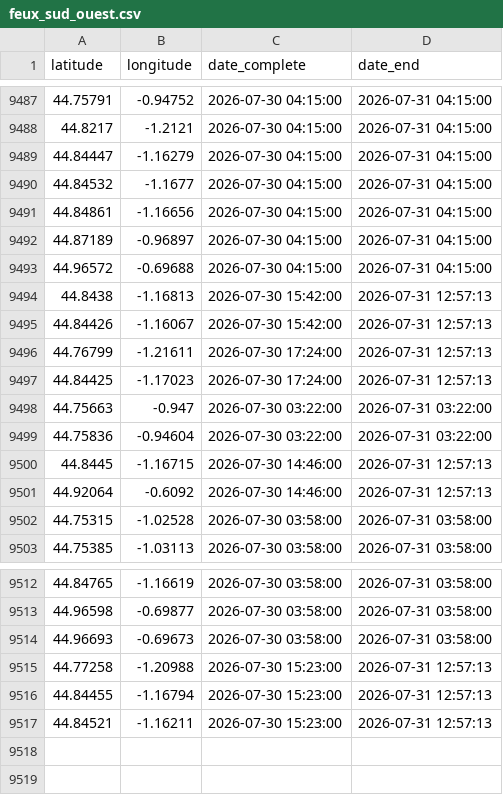
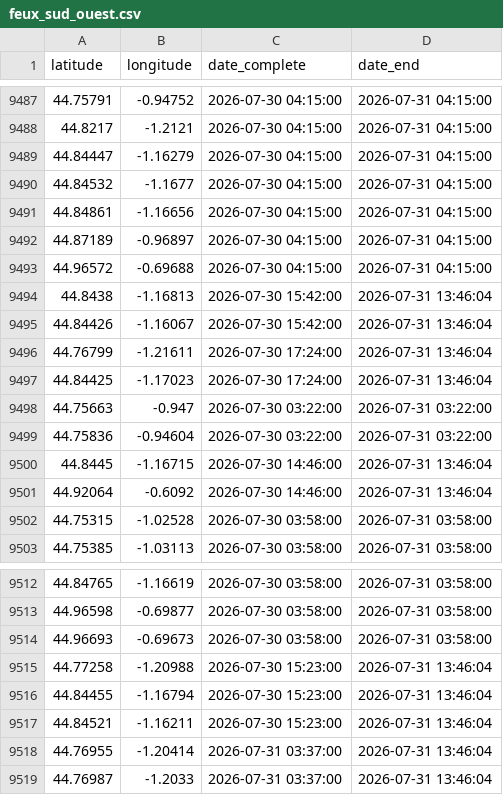
Before and after one commit to valentinstr/carte_auto_feux_2026, a CSV file: data/output/feux NASA/feux_sud_ouest.csv, drawn as a sheet; only a part is shown, gaps mark what is left out.

```diff
--- a/data/output/feux NASA/feux_sud_ouest.csv
+++ b/data/output/feux NASA/feux_sud_ouest.csv
@@ -9493,10 +9493,10 @@ latitude,longitude,date_complete,date_end
 44.96572,-0.69688,2026-07-30 04:15:00,2026-07-31 04:15:00
-44.8438,-1.16813,2026-07-30 15:42:00,2026-07-31 12:57:13
-44.84426,-1.16067,2026-07-30 15:42:00,2026-07-31 12:57:13
-44.76799,-1.21611,2026-07-30 17:24:00,2026-07-31 12:57:13
-44.84425,-1.17023,2026-07-30 17:24:00,2026-07-31 12:57:13
+44.8438,-1.16813,2026-07-30 15:42:00,2026-07-31 13:46:04
+44.84426,-1.16067,2026-07-30 15:42:00,2026-07-31 13:46:04
+44.76799,-1.21611,2026-07-30 17:24:00,2026-07-31 13:46:04
+44.84425,-1.17023,2026-07-30 17:24:00,2026-07-31 13:46:04
 44.75663,-0.947,2026-07-30 03:22:00,2026-07-31 03:22:00
 44.75836,-0.94604,2026-07-30 03:22:00,2026-07-31 03:22:00
-44.8445,-1.16715,2026-07-30 14:46:00,2026-07-31 12:57:13
-44.92064,-0.6092,2026-07-30 14:46:00,2026-07-31 12:57:13
+44.8445,-1.16715,2026-07-30 14:46:00,2026-07-31 13:46:04
+44.92064,-0.6092,2026-07-30 14:46:00,2026-07-31 13:46:04
 44.75315,-1.02528,2026-07-30 03:58:00,2026-07-31 03:58:00
@@ -9514,4 +9514,6 @@ latitude,longitude,date_complete,date_end
 44.96693,-0.69673,2026-07-30 03:58:00,2026-07-31 03:58:00
-44.77258,-1.20988,2026-07-30 15:23:00,2026-07-31 12:57:13
-44.84455,-1.16794,2026-07-30 15:23:00,2026-07-31 12:57:13
-44.84521,-1.16211,2026-07-30 15:23:00,2026-07-31 12:57:13
+44.77258,-1.20988,2026-07-30 15:23:00,2026-07-31 13:46:04
+44.84455,-1.16794,2026-07-30 15:23:00,2026-07-31 13:46:04
+44.84521,-1.16211,2026-07-30 15:23:00,2026-07-31 13:46:04
+44.76955,-1.20414,2026-07-31 03:37:00,2026-07-31 13:46:04
+44.76987,-1.2033,2026-07-31 03:37:00,2026-07-31 13:46:04
```
